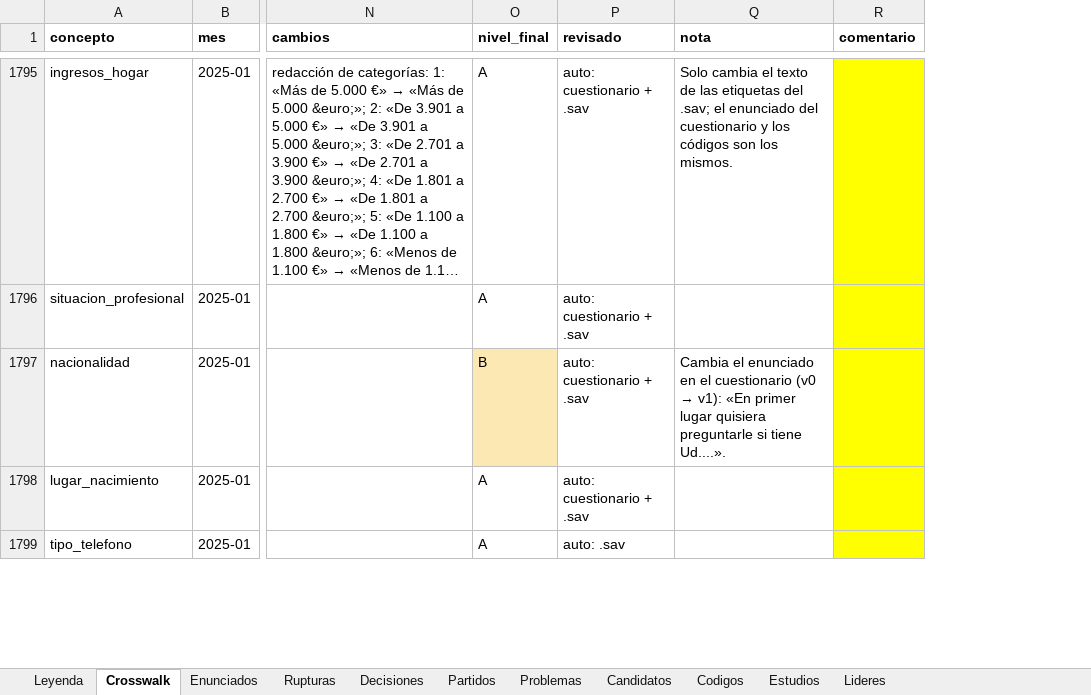
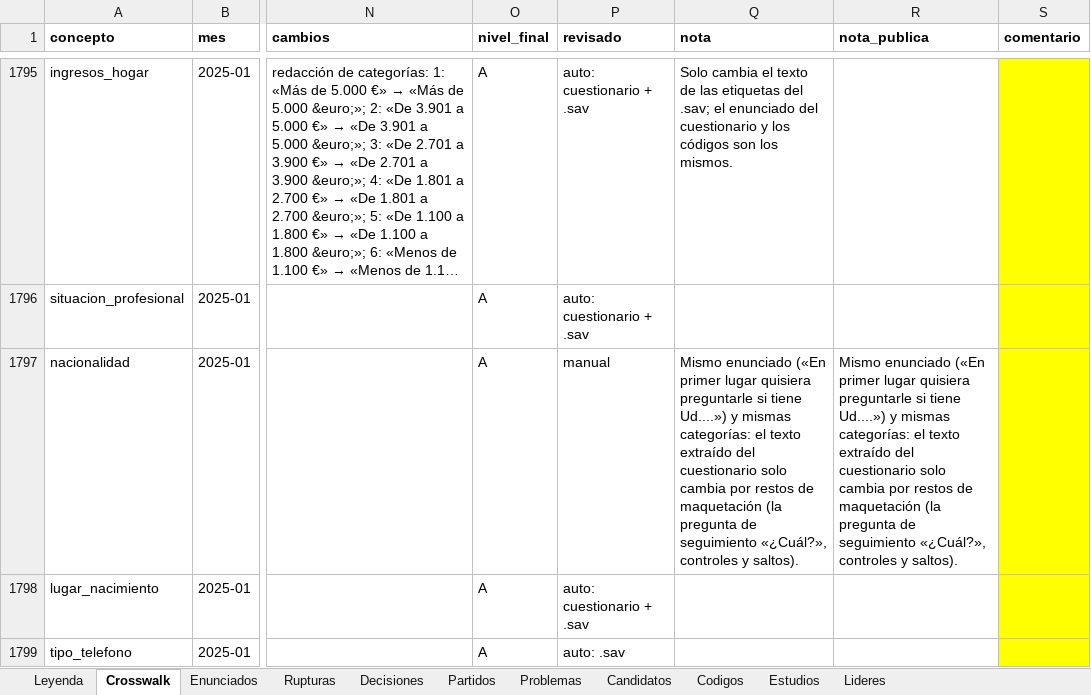
Before and after one commit to gastiaso/barometros, an Excel workbook: inventario/revision.xlsx, sheet Crosswalk, drawn as a sheet; only a part is shown, gaps mark what is left out; long unchanged cells end in …; values as stored, in another font and other column widths than the file's, no borders; the diff covers the shown part only; the diff names each change by its address in the sheet, - before the commit and + after, or states it on an @@ line.

Commit message:
Notas y fichas de preguntas publicables
- crosswalk: columna nota_publica, sin las reglas internas de armonización; es la que pasa a la web.
- Fichas: sin restos de maquetación del cuestionario, problemas en una ficha, nacionalidad en una versión; añadidas intención recodificada, voto + simpatía, líderes y ministros (enunciados_adicionales.csv).
- Nacionalidad: 8 estudios marcados B por restos de maquetación, A (decisión manual).

```diff
--- a/inventario/revision.xlsx (sheet Crosswalk)
+++ b/inventario/revision.xlsx (sheet Crosswalk)
+column R (nota_publica), row 1797: Mismo enunciado («En primer lugar quisiera preguntarle si tiene Ud....») y mismas categorías: el texto extraído del cuestionario solo cambia por restos de maquetación (la pregunta de seguimiento «¿Cuál?», controles y saltos).
-O1797 (nivel_final): B
+O1797 (nivel_final): A
-O1797 fill: #FCE8B2
+O1797 fill: none
-P1797 (revisado): auto: cuestionario + .sav
+P1797 (revisado): manual
@@ Q1797 (nota): Cambia el enunciado en el cuestionario (v0 → v1): «En primer lugar quisiera preguntarle si tiene Ud....». → Mismo enunciado («En primer lugar quisiera preguntarle si tiene Ud....») y mismas categorías: el texto extraído del cuestionario solo cambia por restos de maquetación (la pregunta de seguimiento «¿Cuál?», controles y saltos). @@
```
Also changed, not shown: 21 edited cells and cell formats elsewhere in this sheet, sheet Decisiones, 6 other files.
